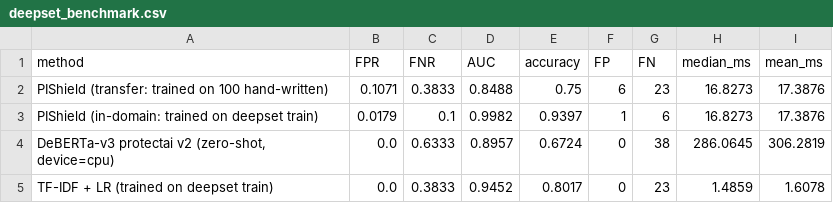
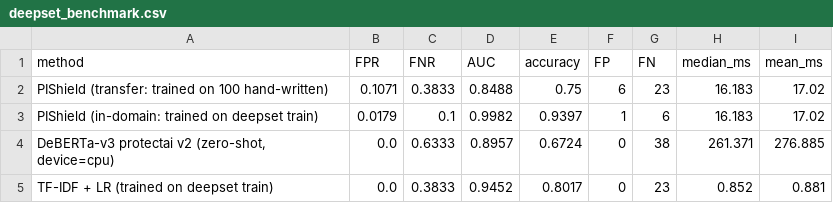
Before and after one commit to likhitapotluri/pishield-lite, a CSV file: results/deepset_benchmark.csv, drawn as a sheet.

```diff
--- a/results/deepset_benchmark.csv
+++ b/results/deepset_benchmark.csv
@@ -1,5 +1,5 @@
 method,FPR,FNR,AUC,accuracy,FP,FN,median_ms,mean_ms
-PIShield (transfer: trained on 100 hand-written),0.1071,0.3833,0.8488,0.75,6,23,16.8273,17.3876
-PIShield (in-domain: trained on deepset train),0.0179,0.1,0.9982,0.9397,1,6,16.8273,17.3876
-"DeBERTa-v3 protectai v2 (zero-shot, device=cpu)",0.0,0.6333,0.8957,0.6724,0,38,286.0645,306.2819
-TF-IDF + LR (trained on deepset train),0.0,0.3833,0.9452,0.8017,0,23,1.4859,1.6078
+PIShield (transfer: trained on 100 hand-written),0.1071,0.3833,0.8488,0.75,6,23,16.183,17.02
+PIShield (in-domain: trained on deepset train),0.0179,0.1,0.9982,0.9397,1,6,16.183,17.02
+"DeBERTa-v3 protectai v2 (zero-shot, device=cpu)",0.0,0.6333,0.8957,0.6724,0,38,261.371,276.885
+TF-IDF + LR (trained on deepset train),0.0,0.3833,0.9452,0.8017,0,23,0.852,0.881
```
Also changed, not shown: 8 other files.
